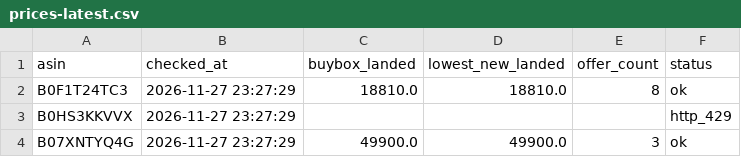
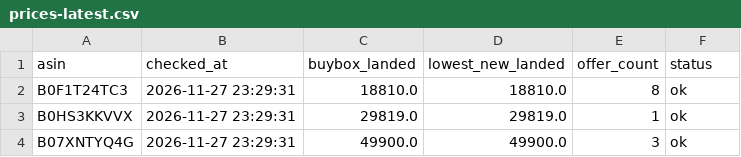
Before and after one commit to kosawa190403-cmd/spapi-price-tool, a CSV file: results/prices-latest.csv, drawn as a sheet.

```diff
--- a/results/prices-latest.csv
+++ b/results/prices-latest.csv
@@ -1,4 +1,4 @@
 asin,checked_at,buybox_landed,lowest_new_landed,offer_count,status
-B0F1T24TC3,2026-11-27 23:27:29,18810.0,18810.0,8,ok
-B0HS3KKVVX,2026-11-27 23:27:29,,,,http_429
-B07XNTYQ4G,2026-11-27 23:27:29,49900.0,49900.0,3,ok
+B0F1T24TC3,2026-11-27 23:29:31,18810.0,18810.0,8,ok
+B0HS3KKVVX,2026-11-27 23:29:31,29819.0,29819.0,1,ok
+B07XNTYQ4G,2026-11-27 23:29:31,49900.0,49900.0,3,ok
```
Also changed, not shown: 1 other file.
